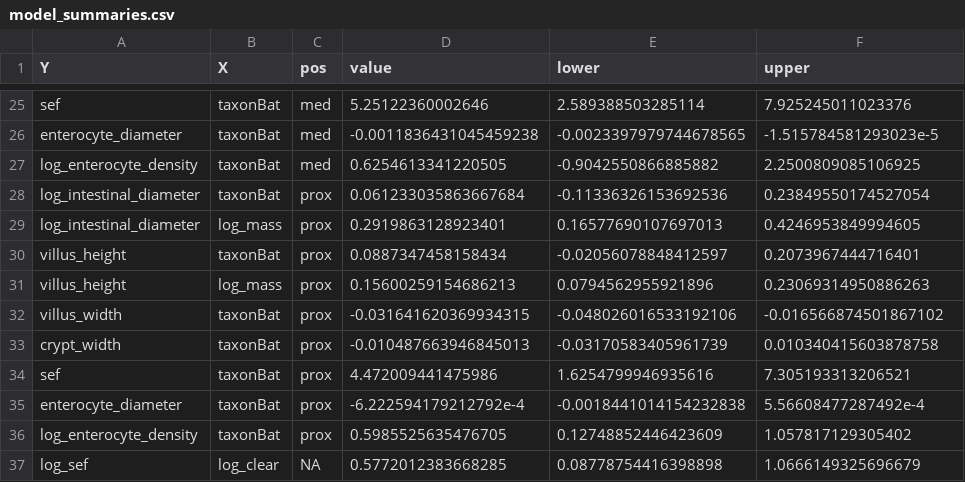
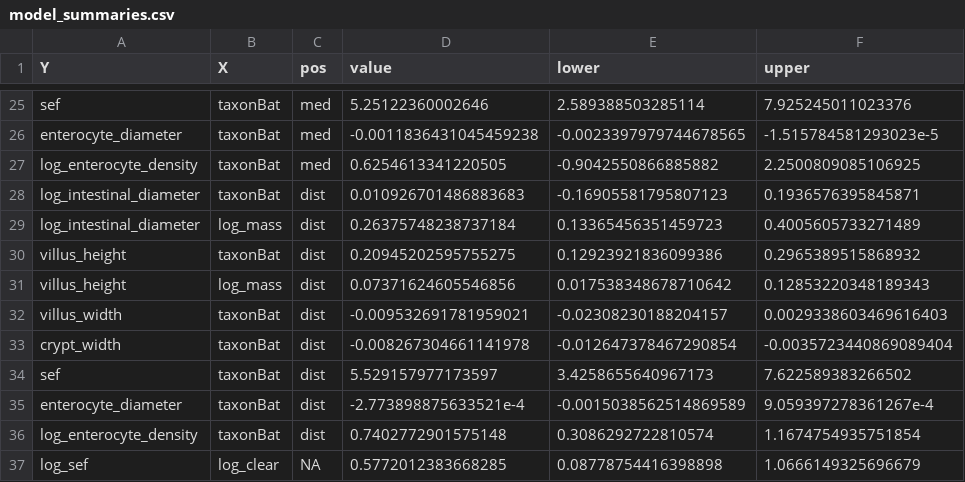
Before and after one commit to lucasnell/digestion_evolution, a CSV file: output/model_summaries.csv, drawn as a sheet; only a part is shown, gaps mark what is left out; the diff covers the shown part only.

```diff
--- a/output/model_summaries.csv
+++ b/output/model_summaries.csv
@@ -27,11 +27,11 @@ enterocyte_diameter,taxonBat,med,-0.0011836431045459238,-0.0023397979744678565,-
 log_enterocyte_density,taxonBat,med,0.6254613341220505,-0.9042550866885882,2.2500809085106925
-log_intestinal_diameter,taxonBat,prox,0.061233035863667684,-0.11336326153692536,0.23849550174527054
-log_intestinal_diameter,log_mass,prox,0.2919863128923401,0.16577690107697013,0.4246953849994605
-villus_height,taxonBat,prox,0.0887347458158434,-0.02056078848412597,0.2073967444716401
-villus_height,log_mass,prox,0.15600259154686213,0.0794562955921896,0.23069314950886263
-villus_width,taxonBat,prox,-0.031641620369934315,-0.048026016533192106,-0.016566874501867102
-crypt_width,taxonBat,prox,-0.010487663946845013,-0.03170583405961739,0.010340415603878758
-sef,taxonBat,prox,4.472009441475986,1.6254799946935616,7.305193313206521
-enterocyte_diameter,taxonBat,prox,-6.222594179212792e-4,-0.0018441014154232838,5.56608477287492e-4
-log_enterocyte_density,taxonBat,prox,0.5985525635476705,0.12748852446423609,1.057817129305402
+log_intestinal_diameter,taxonBat,dist,0.010926701486883683,-0.16905581795807123,0.1936576395845871
+log_intestinal_diameter,log_mass,dist,0.26375748238737184,0.13365456351459723,0.4005605733271489
+villus_height,taxonBat,dist,0.20945202595755275,0.12923921836099386,0.2965389515868932
+villus_height,log_mass,dist,0.07371624605546856,0.017538348678710642,0.12853220348189343
+villus_width,taxonBat,dist,-0.009532691781959021,-0.02308230188204157,0.0029338603469616403
+crypt_width,taxonBat,dist,-0.008267304661141978,-0.012647378467290854,-0.0035723440869089404
+sef,taxonBat,dist,5.529157977173597,3.4258655640967173,7.622589383266502
+enterocyte_diameter,taxonBat,dist,-2.773898875633521e-4,-0.0015038562514869589,9.059397278361267e-4
+log_enterocyte_density,taxonBat,dist,0.7402772901575148,0.3086292722810574,1.1674754935751854
 log_sef,log_clear,NA,0.5772012383668285,0.08778754416398898,1.0666149325696679
```
Also changed, not shown: 48 edited cells elsewhere in this file, 6 other files.
